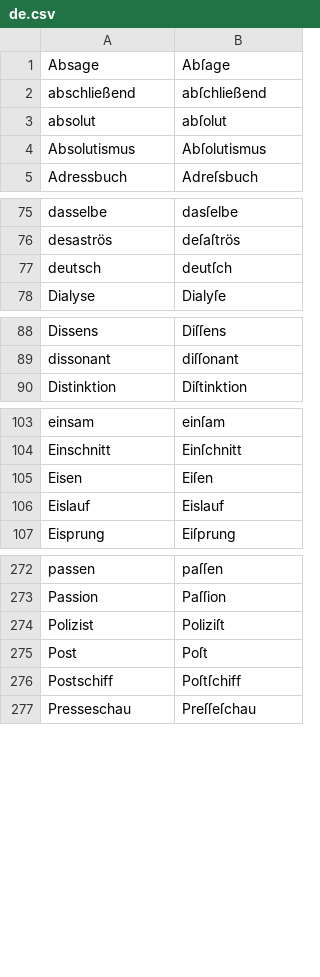
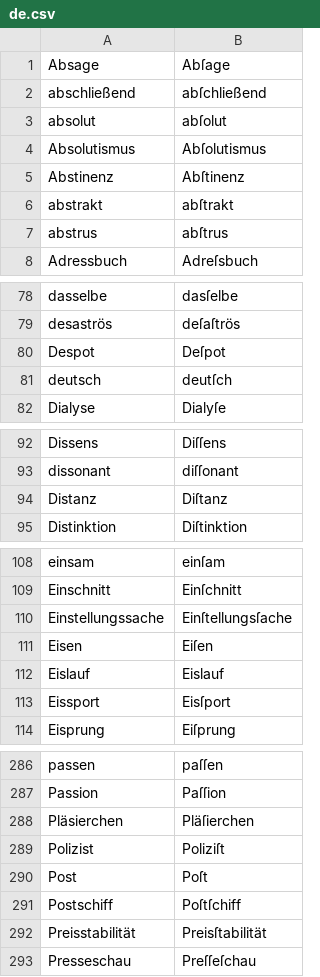
Before and after one commit to gitGNU/gnu_frunge, a CSV file: blacken/res/data/testcases/de.csv, drawn as a sheet; only a part is shown, gaps mark what is left out; the diff covers the shown part only; the diff names each change by its address in the sheet, - before the commit and + after, or states it on an @@ line.

```diff
--- a/blacken/res/data/testcases/de.csv
+++ b/blacken/res/data/testcases/de.csv
+row 5: Abstinenz | Abſtinenz
+row 6: abstrakt | abſtrakt
+row 7: abstrus | abſtrus
+row 80: Despot | Deſpot
+row 94: Distanz | Diſtanz
+row 110: Einstellungssache | Einſtellungsſache
+row 113: Eissport | Eisſport
+row 288: Pläsierchen | Pläſierchen
+row 292: Preisstabilität | Preisſtabilität
```
Also changed, not shown: 11 added rows elsewhere in this file.
